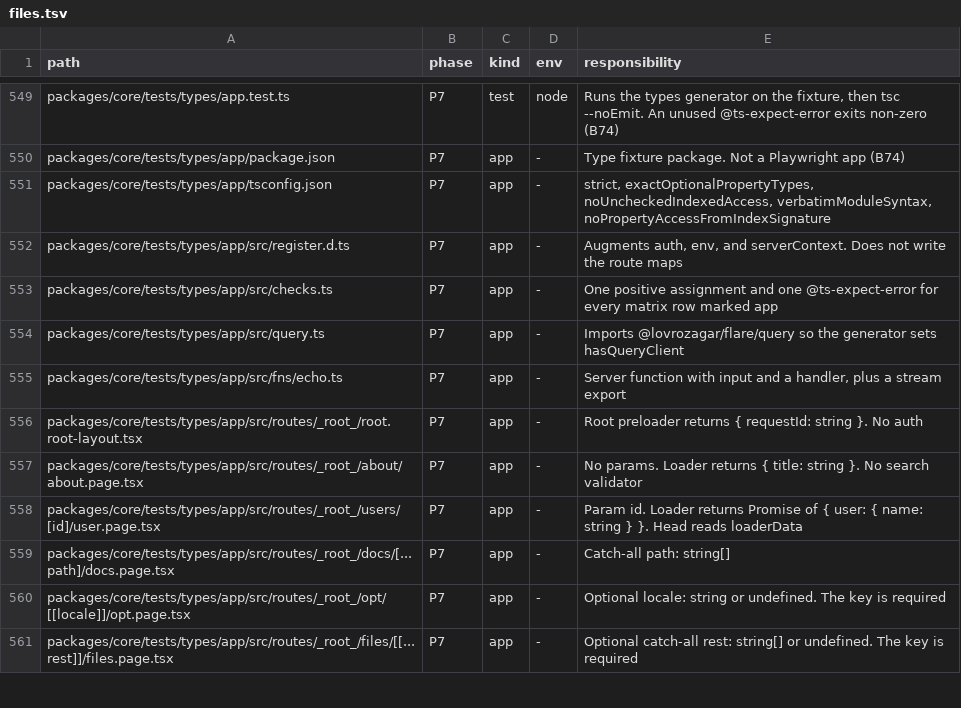
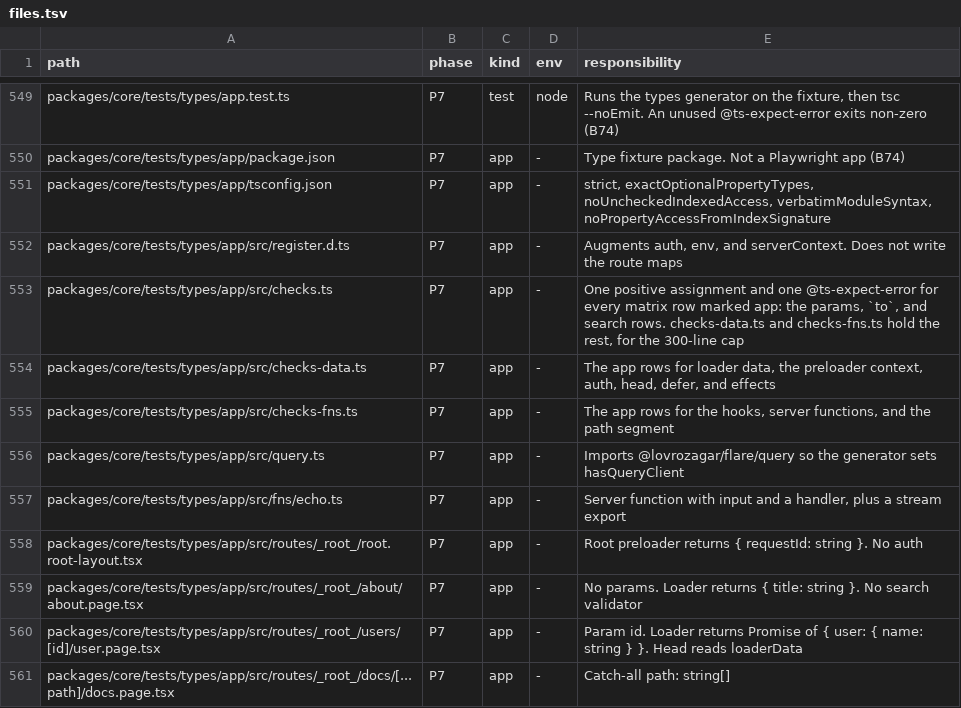
Before and after one commit to lovrozagar/flare, a TSV file: blueprint/files.tsv, drawn as a sheet; only a part is shown, gaps mark what is left out; the shorter side is filled out with more unchanged rows.

Commit message:
test(bit-07): tests/types/app, the fixture compiles every app row
The fixture app under tests/types/app holds every producer the dx/types.md
matrix names, and checks.ts, checks-data.ts, and checks-fns.ts hold one
positive program and one @ts-expect-error for each of the 54 app rows the
bit-07 producers cover (the three query rows wait for bit 13). app.test
generates the register into the ignored .tmp, reaches the fixture through
rootDirs, and runs the real tsc once: the only error is the TS2578 of a
temp file whose directive is unused, so a stale directive fails the run.

The real compile found five defects, each fixed:
- codegen `two params` counted one param folder twice for a page nested
  under another page's param folder
- route .input() rejected a validator typed with the raw record it
  receives; Validator<In> types it
- link.tsx and view-transition-boundary.tsx read import.meta.env without
  the vite/client reference, so they failed in a consumer's compile
- .authorize() on a public route typed its own ctx.auth as null, though
  the gate hands it the session
- createPathSegment was not exported, its id was string, and its record
  had no `_type: "segment"`
src/exports/server-fn.ts is born, and the core tsconfig excludes the
fixture, which compiles only with its generated register.

red: app.test at HEAD threw `two params: …/comments/comments.page.tsx,
…/post.page.tsx` from the generator; routes.test nested case and
segment.test `typed record` failed; the fixture compile reported TS2322 on
each raw-typed validator, TS2339 import.meta.env, and TS2339 userId on
never in the public authorize

```diff
--- a/blueprint/files.tsv
+++ b/blueprint/files.tsv
@@ -552,3 +552,5 @@ packages/core/tests/types/app/tsconfig.json	P7	app	-	strict, exactOptionalProper
 packages/core/tests/types/app/src/register.d.ts	P7	app	-	Augments auth, env, and serverContext. Does not write the route maps
-packages/core/tests/types/app/src/checks.ts	P7	app	-	One positive assignment and one @ts-expect-error for every matrix row marked app
+packages/core/tests/types/app/src/checks.ts	P7	app	-	One positive assignment and one @ts-expect-error for every matrix row marked app: the params, `to`, and search rows. checks-data.ts and checks-fns.ts hold the rest, for the 300-line cap
+packages/core/tests/types/app/src/checks-data.ts	P7	app	-	The app rows for loader data, the preloader context, auth, head, defer, and effects
+packages/core/tests/types/app/src/checks-fns.ts	P7	app	-	The app rows for the hooks, server functions, and the path segment
 packages/core/tests/types/app/src/query.ts	P7	app	-	Imports @lovrozagar/flare/query so the generator sets hasQueryClient
```
Also changed, not shown: 45 other files.
